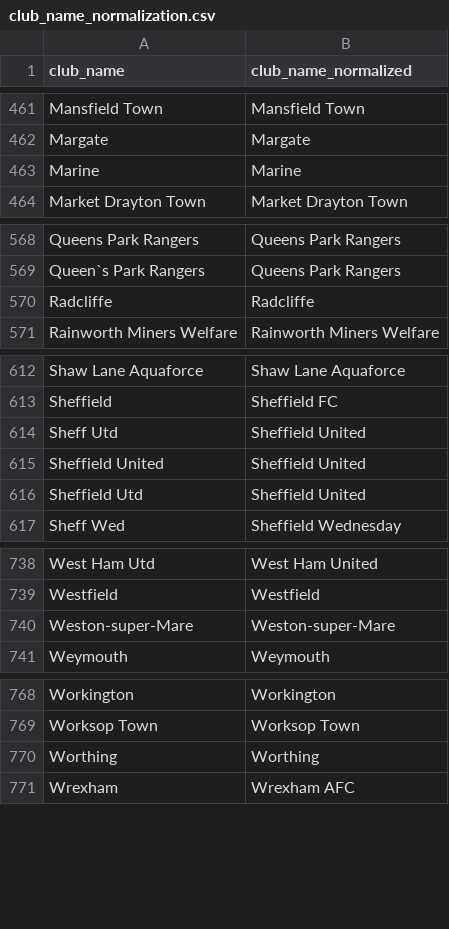
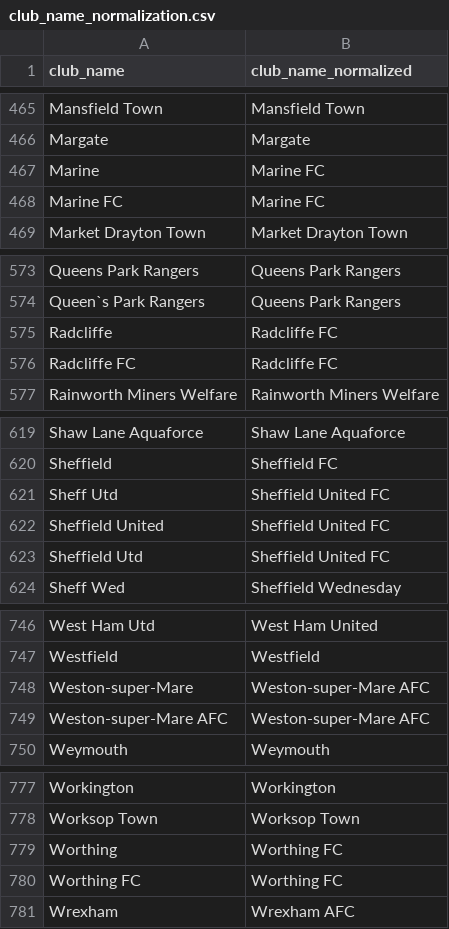
Before and after one commit to MikeWoodward/English-Football-Forecasting, a CSV file: 1 Data downloads/DataSourceCleanUp/club_name_normalization.csv, drawn as a sheet; only a part is shown, gaps mark what is left out; the diff covers the shown part only.

```diff
--- a/1 Data downloads/DataSourceCleanUp/club_name_normalization.csv
+++ b/1 Data downloads/DataSourceCleanUp/club_name_normalization.csv
@@ -462,3 +466,4 @@ Mansfield Town,Mansfield Town
 Margate,Margate
-Marine,Marine
+Marine,Marine FC
+Marine FC,Marine FC
 Market Drayton Town,Market Drayton Town
@@ -569,3 +574,4 @@ Queens Park Rangers,Queens Park Rangers
 Queen`s Park Rangers,Queens Park Rangers
-Radcliffe,Radcliffe
+Radcliffe,Radcliffe FC
+Radcliffe FC,Radcliffe FC
 Rainworth Miners Welfare,Rainworth Miners Welfare
@@ -613,5 +620,5 @@ Shaw Lane Aquaforce,Shaw Lane Aquaforce
 Sheffield,Sheffield FC
-Sheff Utd,Sheffield United
-Sheffield United,Sheffield United
-Sheffield Utd,Sheffield United
+Sheff Utd,Sheffield United FC
+Sheffield United,Sheffield United FC
+Sheffield Utd,Sheffield United FC
 Sheff Wed,Sheffield Wednesday
@@ -739,3 +747,4 @@ West Ham Utd,West Ham United
 Westfield,Westfield
-Weston-super-Mare,Weston-super-Mare
+Weston-super-Mare,Weston-super-Mare AFC
+Weston-super-Mare AFC,Weston-super-Mare AFC
 Weymouth,Weymouth
@@ -769,3 +778,4 @@ Workington,Workington
 Worksop Town,Worksop Town
-Worthing,Worthing
+Worthing,Worthing FC
+Worthing FC,Worthing FC
 Wrexham,Wrexham AFC
```
Also changed, not shown: 6 added rows and 9 edited cells elsewhere in this file, 9 other files.
